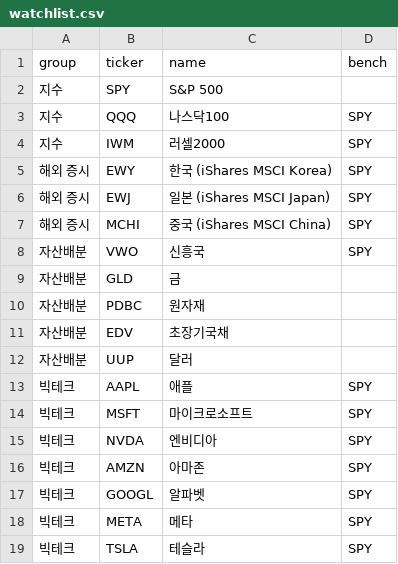
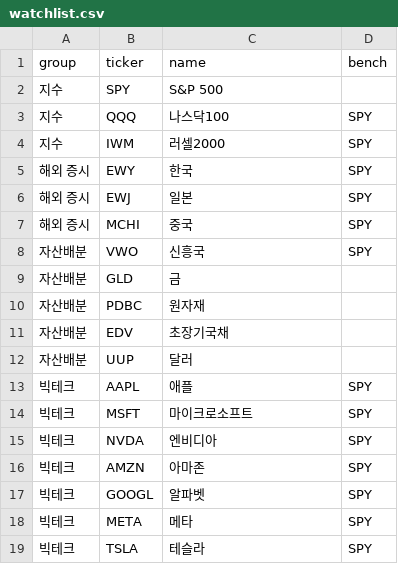
Before and after one commit to gjwltjd5489-debug/jjj, a CSV file: config/watchlist.csv, drawn as a sheet.

```diff
--- a/config/watchlist.csv
+++ b/config/watchlist.csv
@@ -4,5 +4,5 @@ group,ticker,name,bench
 지수,IWM,러셀2000,SPY
-해외 증시,EWY,한국 (iShares MSCI Korea),SPY
-해외 증시,EWJ,일본 (iShares MSCI Japan),SPY
-해외 증시,MCHI,중국 (iShares MSCI China),SPY
+해외 증시,EWY,한국,SPY
+해외 증시,EWJ,일본,SPY
+해외 증시,MCHI,중국,SPY
 자산배분,VWO,신흥국,SPY
```
Also changed, not shown: 1 other file.
